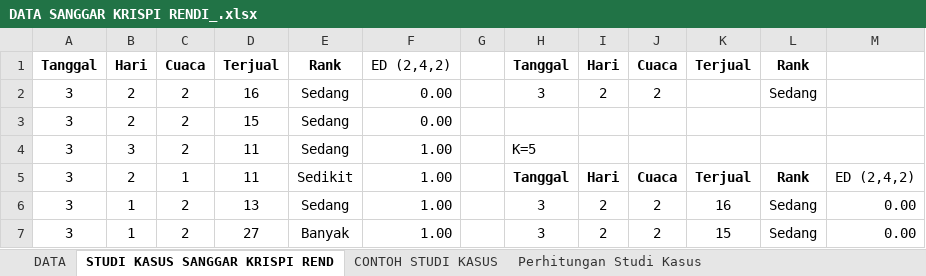
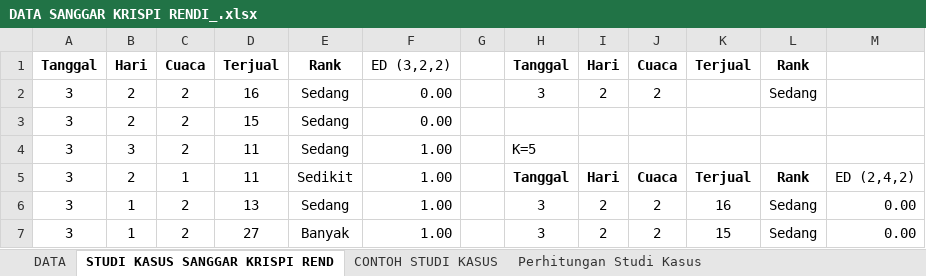
Before and after one commit to HMsyah23/metode-KNN, an Excel workbook: DATA SANGGAR KRISPI RENDI_.xlsx, sheet STUDI KASUS SANGGAR KRISPI REND, drawn as a sheet; only a part is shown; values as stored, in another font and other column widths than the file's, no borders; the diff names each change by its address in the sheet, - before the commit and + after, or states it on an @@ line.

Commit message:
Fixing Some Bug (KNN Algorithm still have different value)

```diff
--- a/DATA SANGGAR KRISPI RENDI_.xlsx (sheet STUDI KASUS SANGGAR KRISPI REND)
+++ b/DATA SANGGAR KRISPI RENDI_.xlsx (sheet STUDI KASUS SANGGAR KRISPI REND)
-F1: ED (2,4,2)
+F1: ED (3,2,2)
```
Also changed, not shown: 12 other files.
